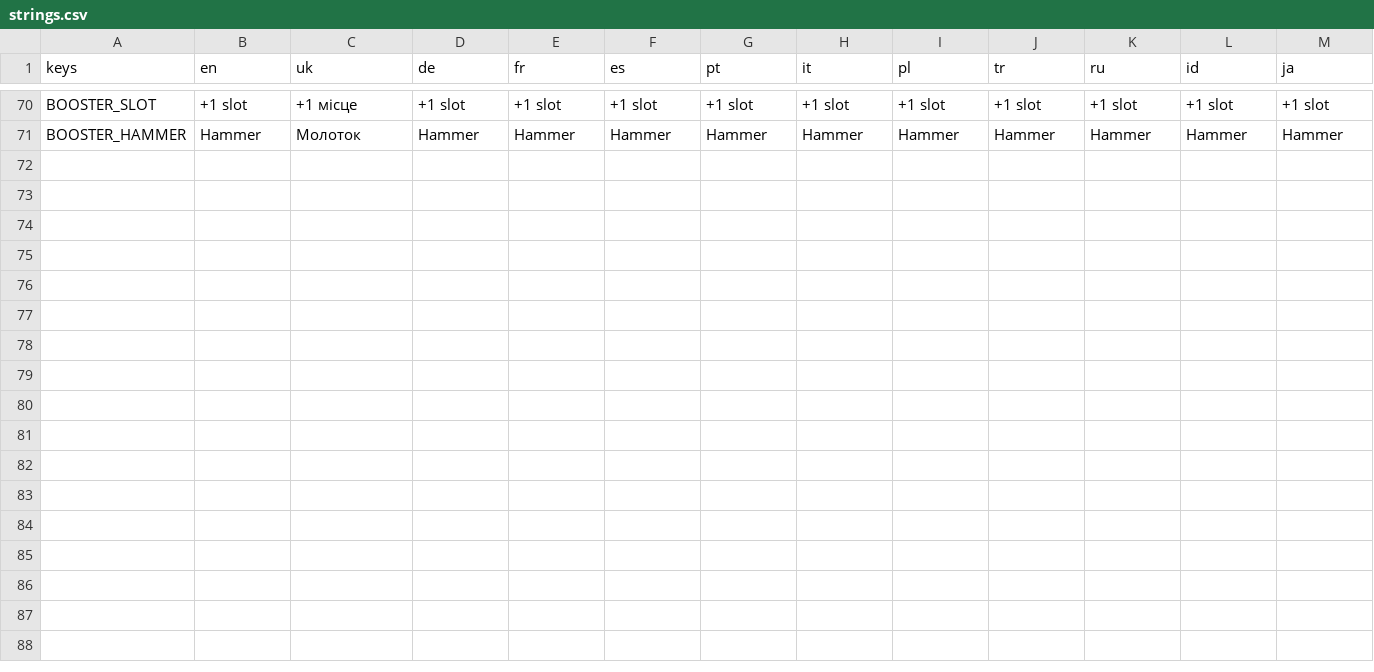
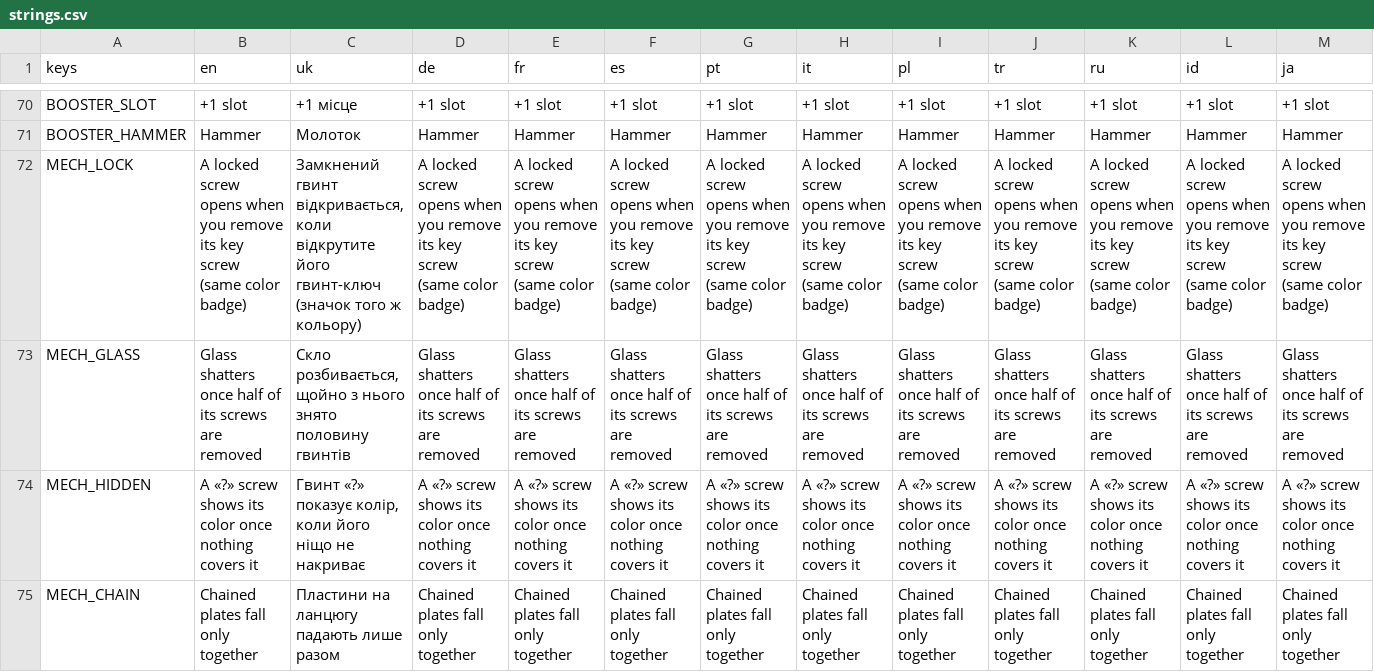
Before and after one commit to andriiolshevskyi7-hash/screw-pop, a CSV file: translations/strings.csv, drawn as a sheet; only a part is shown, gaps mark what is left out; rows hold the shown columns only; the diff names each change by its address in the sheet, - before the commit and + after, or states it on an @@ line.

```diff
--- a/translations/strings.csv
+++ b/translations/strings.csv
+row 72: MECH_LOCK | A locked screw opens when you remove its key screw (same color badge) | Замкнений гвинт відкривається, коли відкрутите його гвинт-ключ (значок того ж кольору) | A locked screw opens when you remove its key screw (same color badge) | A locked screw opens when you remove its key screw (same color badge) | A locked screw opens when you remove its key screw (same color badge) | A locked screw opens when you remove its key screw (same color badge) | A locked screw opens when you remove its key screw (same color badge) | A locked screw opens when you remove its key screw (same color badge) | A locked screw opens when you remove its key screw (same color badge) | A locked screw opens when you remove its key screw (same color badge) | A locked screw opens when you remove its key screw (same color badge) | A locked screw opens when you remove its key screw (same color badge)
+row 73: MECH_GLASS | Glass shatters once half of its screws are removed | Скло розбивається, щойно з нього знято половину гвинтів | Glass shatters once half of its screws are removed | Glass shatters once half of its screws are removed | Glass shatters once half of its screws are removed | Glass shatters once half of its screws are removed | Glass shatters once half of its screws are removed | Glass shatters once half of its screws are removed | Glass shatters once half of its screws are removed | Glass shatters once half of its screws are removed | Glass shatters once half of its screws are removed | Glass shatters once half of its screws are removed
+row 74: MECH_HIDDEN | A «?» screw shows its color once nothing covers it | Гвинт «?» показує колір, коли його ніщо не накриває | A «?» screw shows its color once nothing covers it | A «?» screw shows its color once nothing covers it | A «?» screw shows its color once nothing covers it | A «?» screw shows its color once nothing covers it | A «?» screw shows its color once nothing covers it | A «?» screw shows its color once nothing covers it | A «?» screw shows its color once nothing covers it | A «?» screw shows its color once nothing covers it | A «?» screw shows its color once nothing covers it | A «?» screw shows its color once nothing covers it
+row 75: MECH_CHAIN | Chained plates fall only together | Пластини на ланцюгу падають лише разом | Chained plates fall only together | Chained plates fall only together | Chained plates fall only together | Chained plates fall only together | Chained plates fall only together | Chained plates fall only together | Chained plates fall only together | Chained plates fall only together | Chained plates fall only together | Chained plates fall only together
```
Also changed, not shown: 18 other files.
